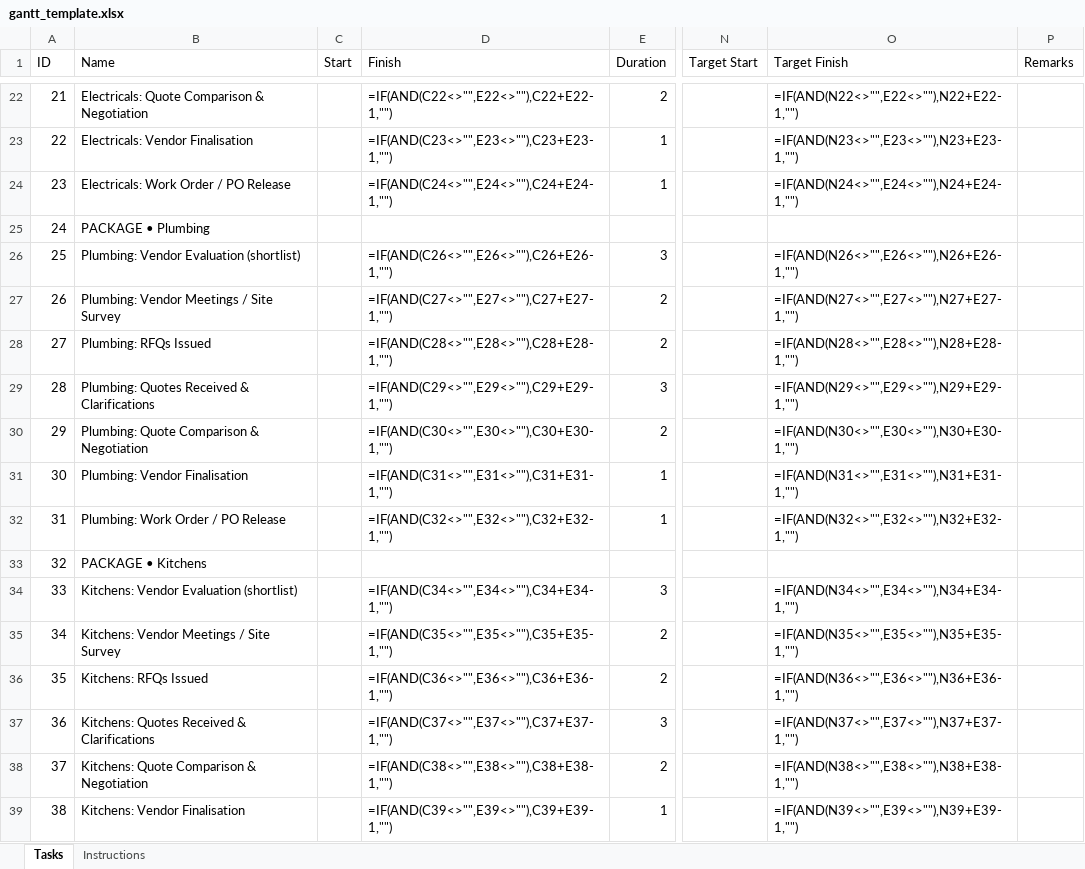
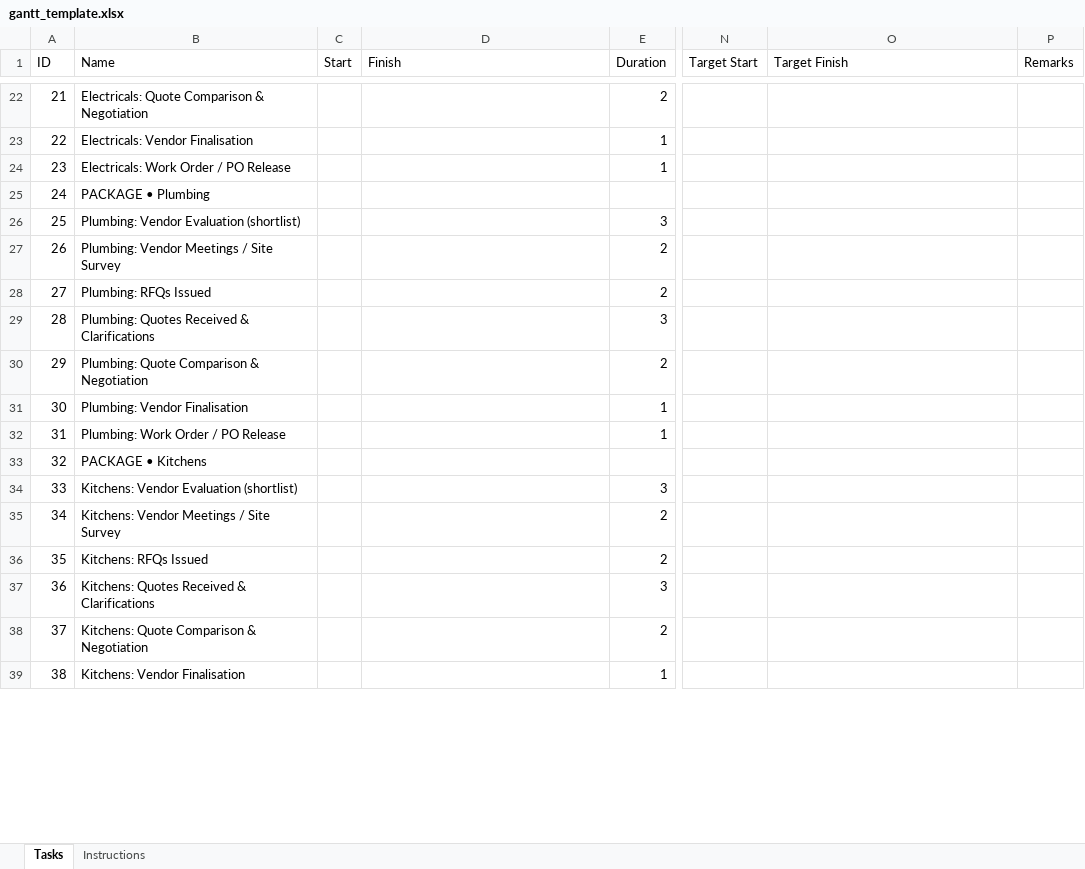
Before and after one commit to ashokhiremath6-collab/pixel-craft-3rd-Dec-25, an Excel workbook: attached_assets/gantt_template.xlsx, sheet Tasks, drawn as a sheet; only a part is shown, gaps mark what is left out; values as stored, in another font and other column widths than the file's, no borders; formulas without a stored value are shown as written; the diff covers the shown part only; the diff names each change by its address in the sheet, - before the commit and + after, or states it on an @@ line.

```diff
--- a/attached_assets/gantt_template.xlsx (sheet Tasks)
+++ b/attached_assets/gantt_template.xlsx (sheet Tasks)
-D22 (Finish): =IF(AND(C22<>"",E22<>""),C22+E22-1,"")
+D22 (Finish): (empty)
-O22 (Target Finish): =IF(AND(N22<>"",E22<>""),N22+E22-1,"")
+O22 (Target Finish): (empty)
-D23 (Finish): =IF(AND(C23<>"",E23<>""),C23+E23-1,"")
+D23 (Finish): (empty)
-O23 (Target Finish): =IF(AND(N23<>"",E23<>""),N23+E23-1,"")
+O23 (Target Finish): (empty)
-D24 (Finish): =IF(AND(C24<>"",E24<>""),C24+E24-1,"")
+D24 (Finish): (empty)
-O24 (Target Finish): =IF(AND(N24<>"",E24<>""),N24+E24-1,"")
+O24 (Target Finish): (empty)
-D26 (Finish): =IF(AND(C26<>"",E26<>""),C26+E26-1,"")
+D26 (Finish): (empty)
-O26 (Target Finish): =IF(AND(N26<>"",E26<>""),N26+E26-1,"")
+O26 (Target Finish): (empty)
-D27 (Finish): =IF(AND(C27<>"",E27<>""),C27+E27-1,"")
+D27 (Finish): (empty)
-O27 (Target Finish): =IF(AND(N27<>"",E27<>""),N27+E27-1,"")
+O27 (Target Finish): (empty)
-D28 (Finish): =IF(AND(C28<>"",E28<>""),C28+E28-1,"")
+D28 (Finish): (empty)
-O28 (Target Finish): =IF(AND(N28<>"",E28<>""),N28+E28-1,"")
+O28 (Target Finish): (empty)
-D29 (Finish): =IF(AND(C29<>"",E29<>""),C29+E29-1,"")
+D29 (Finish): (empty)
-O29 (Target Finish): =IF(AND(N29<>"",E29<>""),N29+E29-1,"")
+O29 (Target Finish): (empty)
-D30 (Finish): =IF(AND(C30<>"",E30<>""),C30+E30-1,"")
+D30 (Finish): (empty)
-O30 (Target Finish): =IF(AND(N30<>"",E30<>""),N30+E30-1,"")
+O30 (Target Finish): (empty)
-D31 (Finish): =IF(AND(C31<>"",E31<>""),C31+E31-1,"")
+D31 (Finish): (empty)
-O31 (Target Finish): =IF(AND(N31<>"",E31<>""),N31+E31-1,"")
+O31 (Target Finish): (empty)
-D32 (Finish): =IF(AND(C32<>"",E32<>""),C32+E32-1,"")
+D32 (Finish): (empty)
-O32 (Target Finish): =IF(AND(N32<>"",E32<>""),N32+E32-1,"")
+O32 (Target Finish): (empty)
-D34 (Finish): =IF(AND(C34<>"",E34<>""),C34+E34-1,"")
+D34 (Finish): (empty)
-O34 (Target Finish): =IF(AND(N34<>"",E34<>""),N34+E34-1,"")
+O34 (Target Finish): (empty)
-D35 (Finish): =IF(AND(C35<>"",E35<>""),C35+E35-1,"")
+D35 (Finish): (empty)
-O35 (Target Finish): =IF(AND(N35<>"",E35<>""),N35+E35-1,"")
+O35 (Target Finish): (empty)
-D36 (Finish): =IF(AND(C36<>"",E36<>""),C36+E36-1,"")
+D36 (Finish): (empty)
-O36 (Target Finish): =IF(AND(N36<>"",E36<>""),N36+E36-1,"")
+O36 (Target Finish): (empty)
-D37 (Finish): =IF(AND(C37<>"",E37<>""),C37+E37-1,"")
+D37 (Finish): (empty)
-O37 (Target Finish): =IF(AND(N37<>"",E37<>""),N37+E37-1,"")
+O37 (Target Finish): (empty)
-D38 (Finish): =IF(AND(C38<>"",E38<>""),C38+E38-1,"")
+D38 (Finish): (empty)
-O38 (Target Finish): =IF(AND(N38<>"",E38<>""),N38+E38-1,"")
+O38 (Target Finish): (empty)
-D39 (Finish): =IF(AND(C39<>"",E39<>""),C39+E39-1,"")
+D39 (Finish): (empty)
-O39 (Target Finish): =IF(AND(N39<>"",E39<>""),N39+E39-1,"")
+O39 (Target Finish): (empty)
```
Also changed, not shown: 372 edited cells elsewhere in this sheet.
